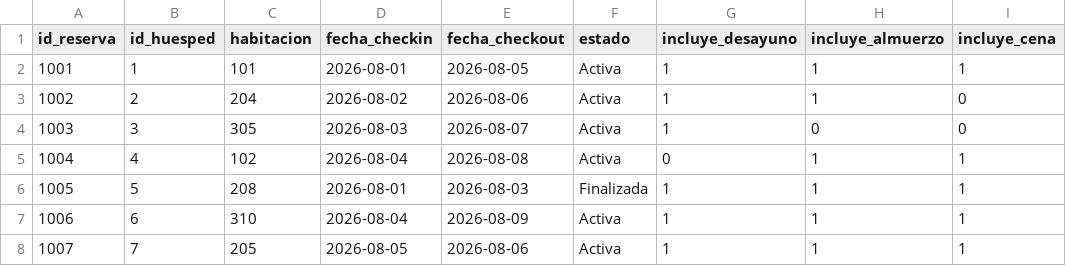
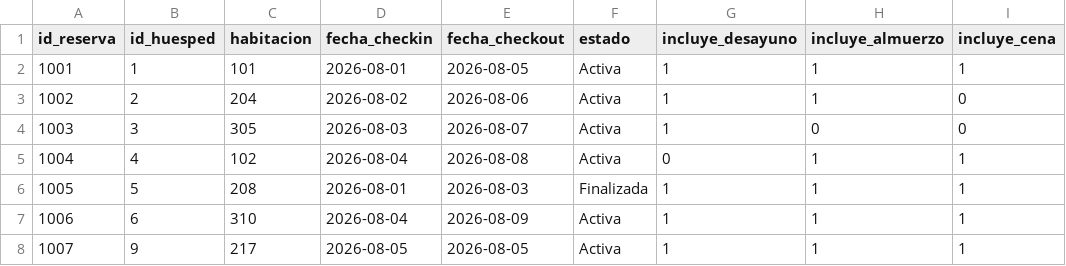
Before and after one commit to sayaxxx/hotelAndino, a CSV file: data/reservas.csv, drawn as a sheet.

```diff
--- a/data/reservas.csv
+++ b/data/reservas.csv
@@ -7,2 +7,2 @@ id_reserva,id_huesped,habitacion,fecha_checkin,fecha_checkout,estado,incluye_des
 1006,6,310,2026-08-04,2026-08-09,Activa,1,1,1
-1007,7,205,2026-08-05,2026-08-06,Activa,1,1,1
+1007,9,217,2026-08-05,2026-08-05,Activa,1,1,1
```
Also changed, not shown: data/consumos.csv, data/huespedes.csv, 18 other files.
